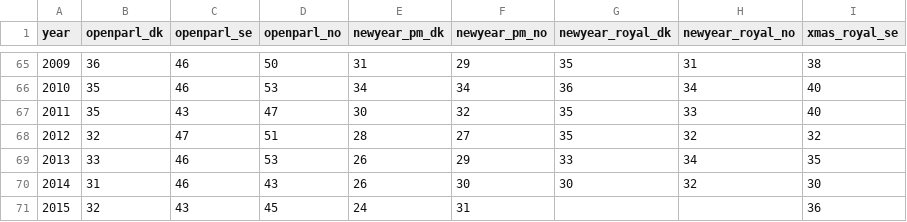
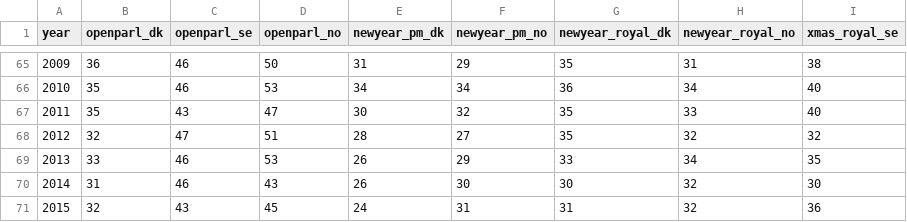
Before and after one commit to Straubinger/lix, a CSV file: lix.csv, drawn as a sheet; only a part is shown, gaps mark what is left out.

Commit message:
Update lix.csv

```diff
--- a/lix.csv
+++ b/lix.csv
@@ -70,2 +70,2 @@ year,openparl_dk,openparl_se,openparl_no,newyear_pm_dk,newyear_pm_no,newyear_roy
 2014,31,46,43,26,30,30,32,30
-2015,32,43,45,24,31,,,36
+2015,32,43,45,24,31,31,32,36
```
